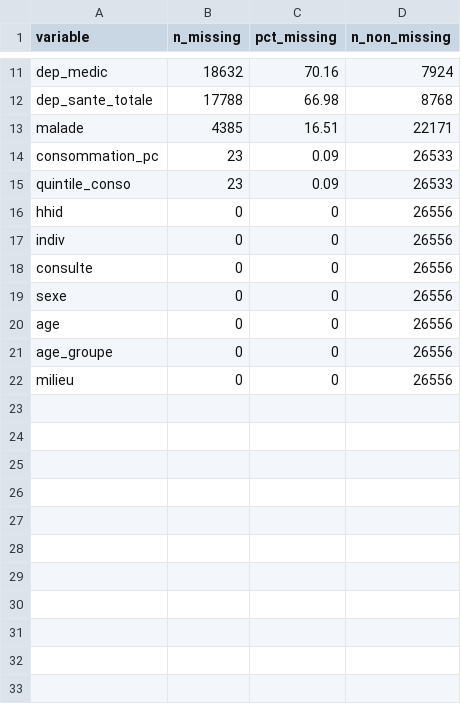
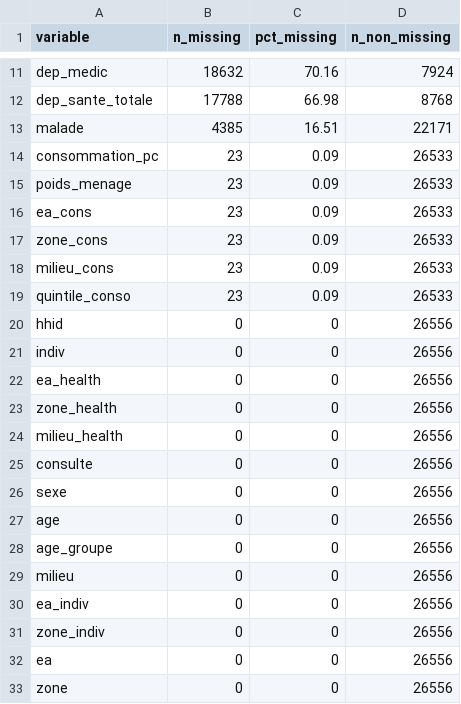
Before and after one commit to Abson-dev/Projet-Statistique-sur-R-et-Python-2025-2026, a CSV file: TP 3/TP3_Groupe17_GUEBEDIANG_Kadidja_RIRADJIM_Trésor/output/tables/table_missing_summary.csv, drawn as a sheet; only a part is shown, gaps mark what is left out; the diff names each change by its address in the sheet, - before the commit and + after, or states it on an @@ line.

```diff
--- a/TP 3/TP3_Groupe17_GUEBEDIANG_Kadidja_RIRADJIM_Trésor/output/tables/table_missing_summary.csv
+++ b/TP 3/TP3_Groupe17_GUEBEDIANG_Kadidja_RIRADJIM_Trésor/output/tables/table_missing_summary.csv
+row 15: poids_menage | 23 | 0.09 | 26533
+row 16: ea_cons | 23 | 0.09 | 26533
+row 17: zone_cons | 23 | 0.09 | 26533
+row 18: milieu_cons | 23 | 0.09 | 26533
+row 22: ea_health | 0 | 0 | 26556
+row 23: zone_health | 0 | 0 | 26556
+row 24: milieu_health | 0 | 0 | 26556
+row 30: ea_indiv | 0 | 0 | 26556
+row 31: zone_indiv | 0 | 0 | 26556
+row 32: ea | 0 | 0 | 26556
+row 33: zone | 0 | 0 | 26556
```
Also changed, not shown: TP 3/TP3_Groupe17_GUEBEDIANG_Kadidja_RIRADJIM_Trésor/output/logs/inventory_dta_files.csv, TP 3/TP3_Groupe17_GUEBEDIANG_Kadidja_RIRADJIM_Trésor/output/logs/relevant_files_detected.csv, 35 other files.
